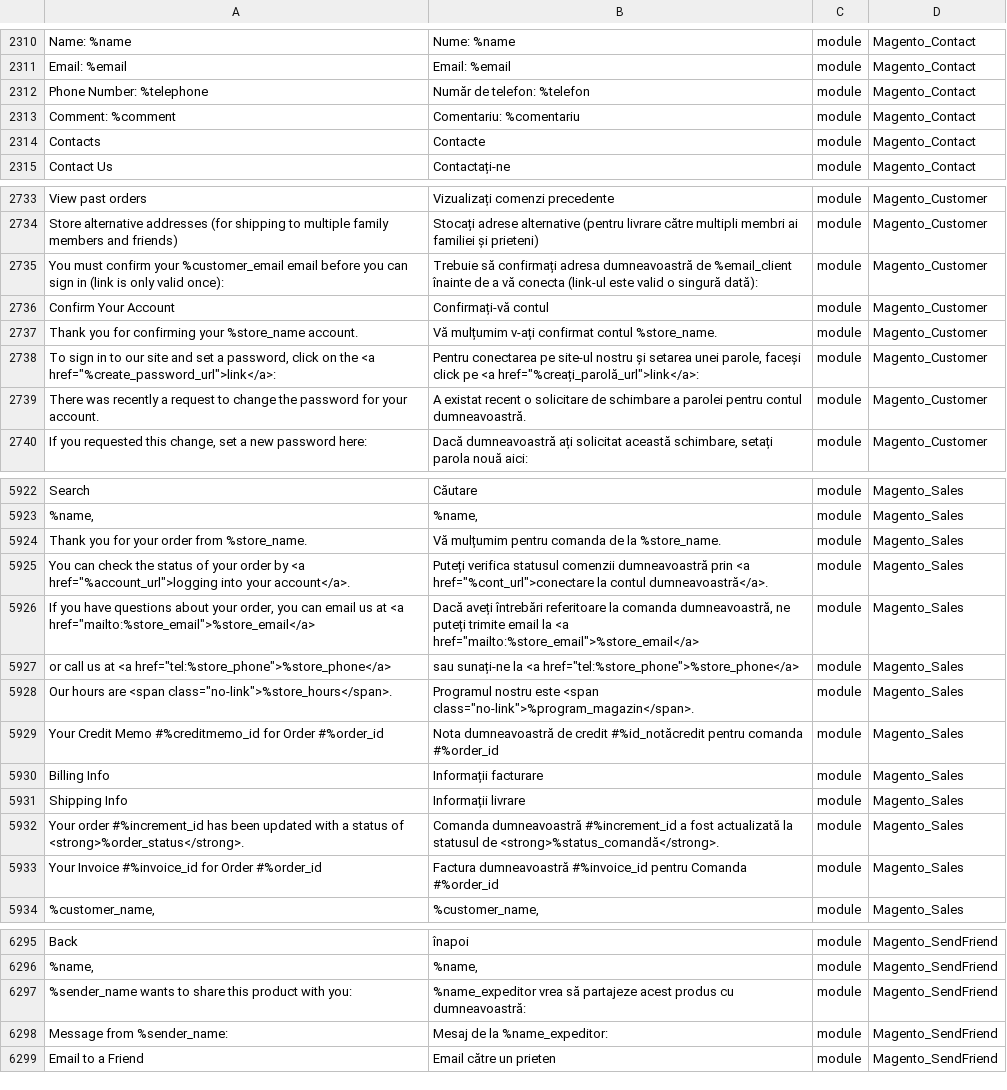
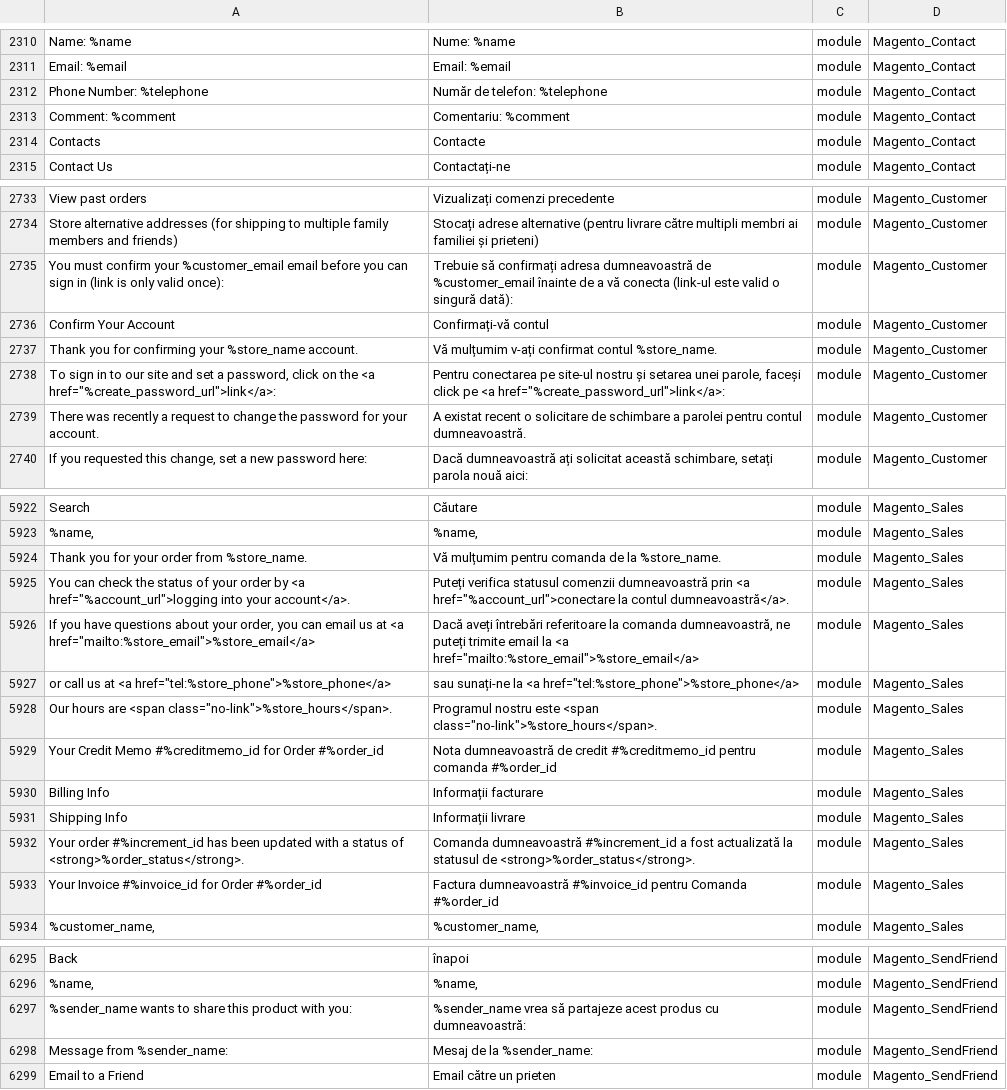
Before and after one commit to EaDesgin/magento2-romanian-language-pack, a CSV file: ro_RO.csv, drawn as a sheet; only a part is shown, gaps mark what is left out; the diff covers the shown part only.

Commit message:
Fix magento variables that are translated

```diff
--- a/ro_RO.csv
+++ b/ro_RO.csv
@@ -2317,4 +2317,4 @@
 "Email: %email","Email: %email","module","Magento_Contact"
-"Phone Number: %telephone","Număr de telefon: %telefon","module","Magento_Contact"
-"Comment: %comment","Comentariu: %comentariu","module","Magento_Contact"
+"Phone Number: %telephone","Număr de telefon: %telephone","module","Magento_Contact"
+"Comment: %comment","Comentariu: %comment","module","Magento_Contact"
 "Contacts","Contacte","module","Magento_Contact"
@@ -2740,6 +2740,6 @@
 "Store alternative addresses (for shipping to multiple family members and friends)","Stocați adrese alternative (pentru livrare către multipli membri ai familiei și prieteni)","module","Magento_Customer"
-"You must confirm your %customer_email email before you can sign in (link is only valid once):","Trebuie să confirmați adresa dumneavoastră de %email_client înainte de a vă conecta (link-ul este valid o singură dată):","module","Magento_Customer"
+"You must confirm your %customer_email email before you can sign in (link is only valid once):","Trebuie să confirmați adresa dumneavoastră de %customer_email înainte de a vă conecta (link-ul este valid o singură dată):","module","Magento_Customer"
 "Confirm Your Account","Confirmați-vă contul","module","Magento_Customer"
 "Thank you for confirming your %store_name account.","Vă mulțumim v-ați confirmat contul %store_name.","module","Magento_Customer"
-"To sign in to our site and set a password, click on the <a href=""%create_password_url"">link</a>:","Pentru conectarea pe site-ul nostru și setarea unei parole, faceși click pe <a href=""%creați_parolă_url"">link</a>:","module","Magento_Customer"
+"To sign in to our site and set a password, click on the <a href=""%create_password_url"">link</a>:","Pentru conectarea pe site-ul nostru și setarea unei parole, faceși click pe <a href=""%create_password_url"">link</a>:","module","Magento_Customer"
 "There was recently a request to change the password for your account.","A existat recent o solicitare de schimbare a parolei pentru contul dumneavoastră.","module","Magento_Customer"
@@ -5971,10 +5971,10 @@
 "Thank you for your order from %store_name.","Vă mulțumim pentru comanda de la %store_name.","module","Magento_Sales"
-"You can check the status of your order by <a href=""%account_url"">logging into your account</a>.","Puteți verifica statusul comenzii dumneavoastră prin <a href=""%cont_url"">conectare la contul dumneavoastră</a>.","module","Magento_Sales"
+"You can check the status of your order by <a href=""%account_url"">logging into your account</a>.","Puteți verifica statusul comenzii dumneavoastră prin <a href=""%account_url"">conectare la contul dumneavoastră</a>.","module","Magento_Sales"
 "If you have questions about your order, you can email us at <a href=""mailto:%store_email"">%store_email</a>","Dacă aveți întrebări referitoare la comanda dumneavoastră, ne puteți trimite email la <a href=""mailto:%store_email"">%store_email</a>","module","Magento_Sales"
 "or call us at <a href=""tel:%store_phone"">%store_phone</a>","sau sunați-ne la <a href=""tel:%store_phone"">%store_phone</a>","module","Magento_Sales"
-"Our hours are <span class=""no-link"">%store_hours</span>.","Programul nostru este <span class=""no-link"">%program_magazin</span>.","module","Magento_Sales"
-"Your Credit Memo #%creditmemo_id for Order #%order_id","Nota dumneavoastră de credit #%id_notăcredit pentru comanda #%order_id","module","Magento_Sales"
+"Our hours are <span class=""no-link"">%store_hours</span>.","Programul nostru este <span class=""no-link"">%store_hours</span>.","module","Magento_Sales"
+"Your Credit Memo #%creditmemo_id for Order #%order_id","Nota dumneavoastră de credit #%creditmemo_id pentru comanda #%order_id","module","Magento_Sales"
 "Billing Info","Informații facturare","module","Magento_Sales"
 "Shipping Info","Informații livrare","module","Magento_Sales"
-"Your order #%increment_id has been updated with a status of <strong>%order_status</strong>.","Comanda dumneavoastră #%increment_id a fost actualizată la statusul de <strong>%status_comandă</strong>.","module","Magento_Sales"
+"Your order #%increment_id has been updated with a status of <strong>%order_status</strong>.","Comanda dumneavoastră #%increment_id a fost actualizată la statusul de <strong>%order_status</strong>.","module","Magento_Sales"
 "Your Invoice #%invoice_id for Order #%order_id","Factura dumneavoastră #%invoice_id pentru Comanda #%order_id","module","Magento_Sales"
@@ -6343,4 +6343,4 @@
 "%name,","%name,","module","Magento_SendFriend"
-"%sender_name wants to share this product with you:","%name_expeditor vrea să partajeze acest produs cu dumneavoastră:","module","Magento_SendFriend"
-"Message from %sender_name:","Mesaj de la %name_expeditor:","module","Magento_SendFriend"
+"%sender_name wants to share this product with you:","%sender_name vrea să partajeze acest produs cu dumneavoastră:","module","Magento_SendFriend"
+"Message from %sender_name:","Mesaj de la %sender_name:","module","Magento_SendFriend"
 "Email to a Friend","Email către un prieten","module","Magento_SendFriend"
```
Also changed, not shown: 1 edited cell elsewhere in this file.
